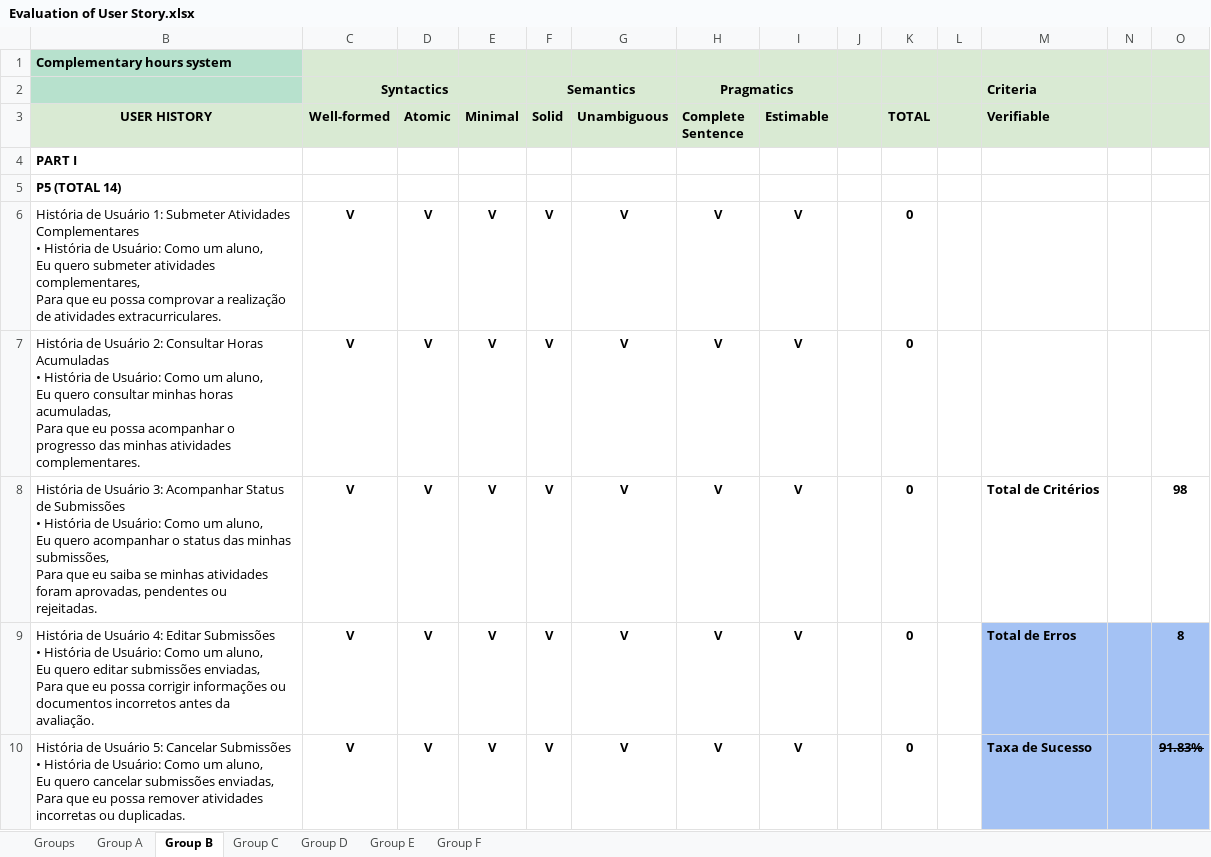
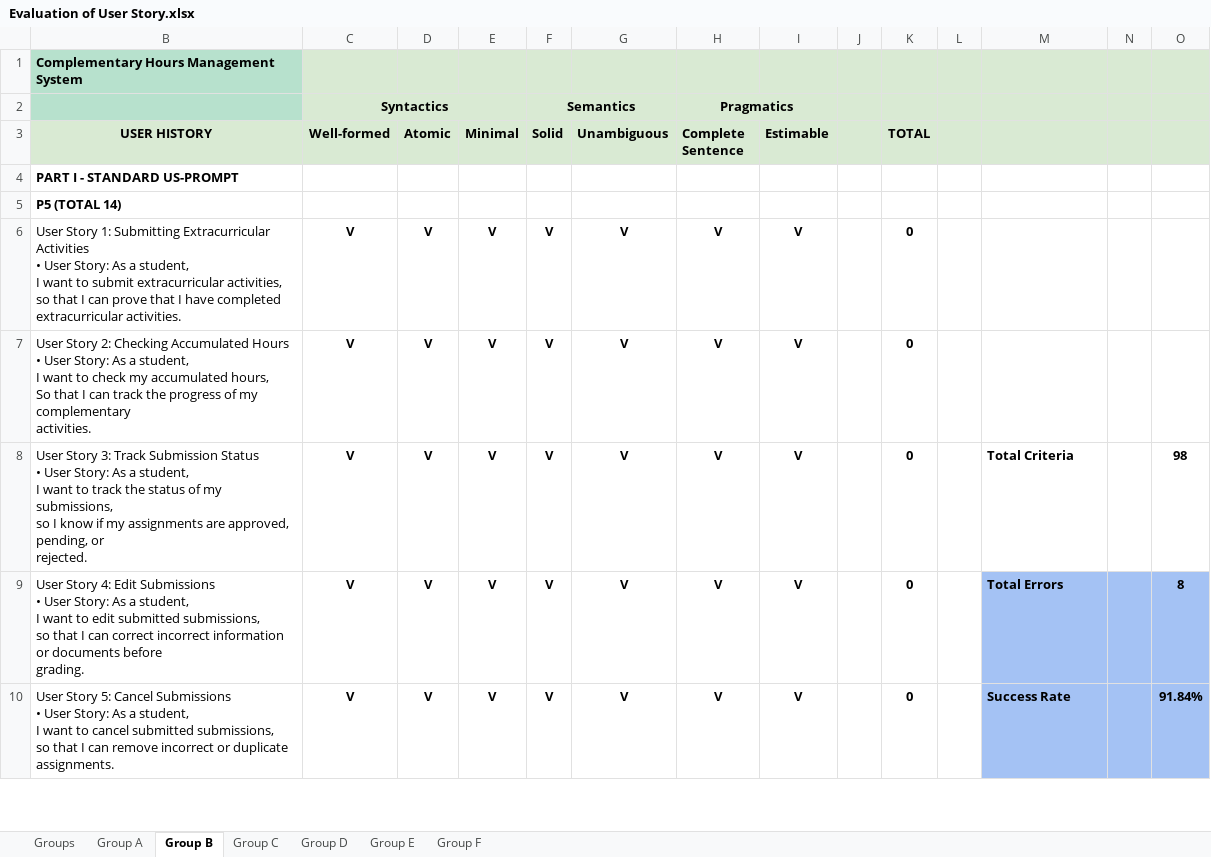
Before and after one commit to Reine66/Supplementary-Material, an Excel workbook: Evaluation of User Story.xlsx, sheet Group B, drawn as a sheet; only a part is shown; values as stored, in another font and other column widths than the file's, no borders; charts and pictures and conditional formats not drawn; ↵ is a line break in a cell; the diff covers the shown part only; the diff names each change by its address in the sheet, - before the commit and + after, or states it on an @@ line.

```diff
--- a/Evaluation of User Story.xlsx (sheet Group B)
+++ b/Evaluation of User Story.xlsx (sheet Group B)
-B1 (USER HISTORY): Complementary hours system
+B1 (USER HISTORY): Complementary Hours Management System
-M2: Criteria
+M2: (empty)
-M3: Verifiable
+M3: (empty)
-B4 (USER HISTORY): PART I
+B4 (USER HISTORY): PART I - STANDARD US-PROMPT
-B6 (USER HISTORY): História de Usuário 1: Submeter Atividades Complementares ↵ • História de Usuário: Como um aluno, ↵ Eu quero submeter atividades complementares, ↵ Para que eu possa comprovar a realização de atividades extracurriculares.
+B6 (USER HISTORY): User Story 1: Submitting Extracurricular Activities ↵ • User Story: As a student, ↵ I want to submit extracurricular activities, ↵ so that I can prove that I have completed extracurricular activities.
-B7 (USER HISTORY): História de Usuário 2: Consultar Horas Acumuladas ↵ • História de Usuário: Como um aluno, ↵ Eu quero consultar minhas horas acumuladas, ↵ Para que eu possa acompanhar o progresso das minhas atividades ↵ complementares.
+B7 (USER HISTORY): User Story 2: Checking Accumulated Hours ↵ • User Story: As a student, ↵ I want to check my accumulated hours, ↵ So that I can track the progress of my complementary ↵ activities.
-B8 (USER HISTORY): História de Usuário 3: Acompanhar Status de Submissões ↵ • História de Usuário: Como um aluno, ↵ Eu quero acompanhar o status das minhas submissões, ↵ Para que eu saiba se minhas atividades foram aprovadas, pendentes ou ↵ rejeitadas.
+B8 (USER HISTORY): User Story 3: Track Submission Status ↵ • User Story: As a student, ↵ I want to track the status of my submissions, ↵ so I know if my assignments are approved, pending, or ↵ rejected.
-M8: Total de Critérios
+M8: Total Criteria
-B9 (USER HISTORY): História de Usuário 4: Editar Submissões ↵ • História de Usuário: Como um aluno, ↵ Eu quero editar submissões enviadas, ↵ Para que eu possa corrigir informações ou documentos incorretos antes da ↵ avaliação.
+B9 (USER HISTORY): User Story 4: Edit Submissions ↵ • User Story: As a student, ↵ I want to edit submitted submissions, ↵ so that I can correct incorrect information or documents before ↵ grading.
-M9: Total de Erros
+M9: Total Errors
-B10 (USER HISTORY): História de Usuário 5: Cancelar Submissões ↵ • História de Usuário: Como um aluno, ↵ Eu quero cancelar submissões enviadas, ↵ Para que eu possa remover atividades incorretas ou duplicadas.
+B10 (USER HISTORY): User Story 5: Cancel Submissions ↵ • User Story: As a student, ↵ I want to cancel submitted submissions, ↵ so that I can remove incorrect or duplicate assignments.
-M10: Taxa de Sucesso
+M10: Success Rate
-O10: 91.83%
+O10: 91.84%
-O10 strikethrough: on
+O10 strikethrough: off
```
Also changed, not shown: 54 edited cells and cell formats elsewhere in this sheet, sheet Group C, sheet Group D, sheet Group A, sheet Group F, sheet Group E, sheet Groups, formulas that keep their value, Analysis of Modifications.xlsx, TAM Questionnaire.xlsx, 4 other files.
